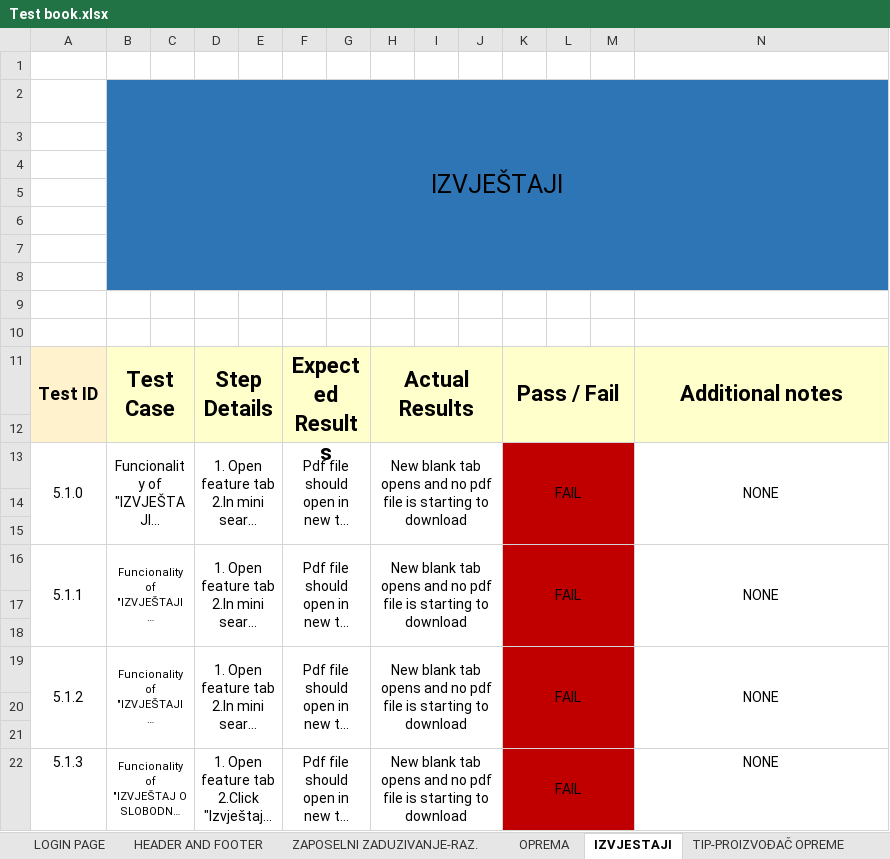
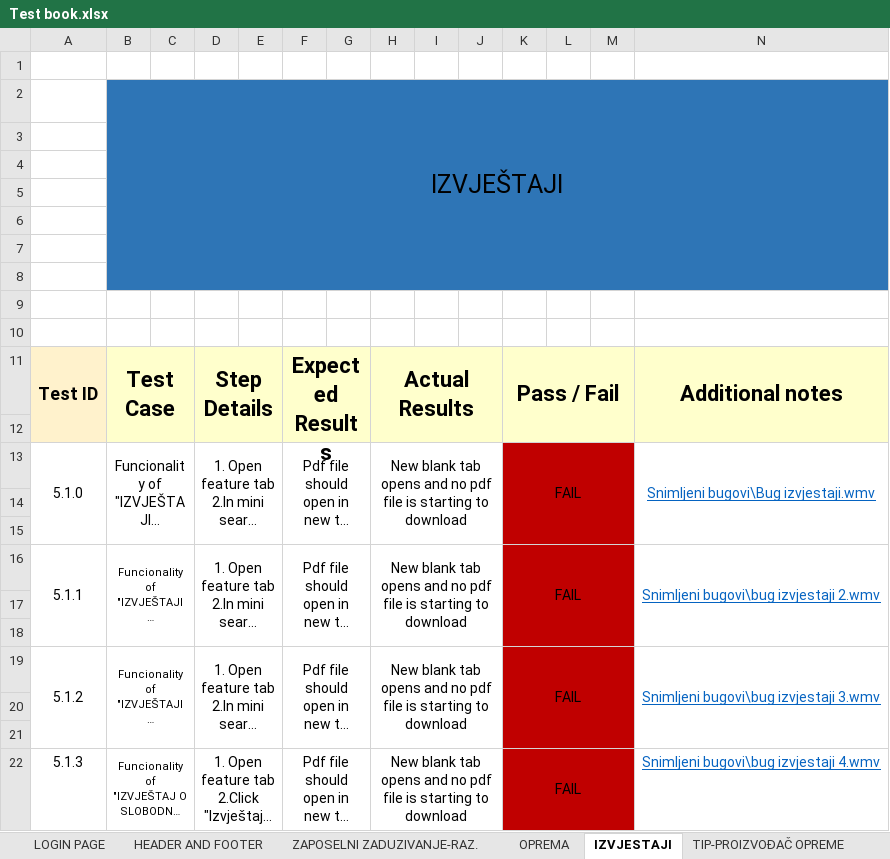
Before and after one commit to ajdinfr/Zavrsni-rad-ITAcademy-2021-202, an Excel workbook: Test book.xlsx, sheet IZVJESTAJI, drawn as a sheet; long unchanged cells end in …; values as stored, in another font and other column widths than the file's, no borders; the diff names each change by its address in the sheet, - before the commit and + after, or states it on an @@ line.

Commit message:
Add files via upload
Snimljeni bugovi direktno dodani u Excel cell

```diff
--- a/Test book.xlsx (sheet IZVJESTAJI)
+++ b/Test book.xlsx (sheet IZVJESTAJI)
-N13: NONE
+N13: Snimljeni bugovi\Bug izvjestaji.wmv
@@ N13 underline: off → on, text colour: black → #0563C1 @@
-N16: NONE
+N16: Snimljeni bugovi\bug izvjestaji 2.wmv
@@ N16 underline: off → on, text colour: black → #0563C1 @@
-N19: NONE
+N19: Snimljeni bugovi\bug izvjestaji 3.wmv
@@ N19 underline: off → on, text colour: black → #0563C1 @@
-N22: NONE
+N22: Snimljeni bugovi\bug izvjestaji 4.wmv
@@ N22 underline: off → on, text colour: black → #0563C1 @@
```
Also changed, not shown: sheet ZAPOSELNI ZADUZIVANJE-RAZ., sheet OPREMA, sheet HEADER AND FOOTER, sheet TIP-PROIZVOĐAČ OPREME.
